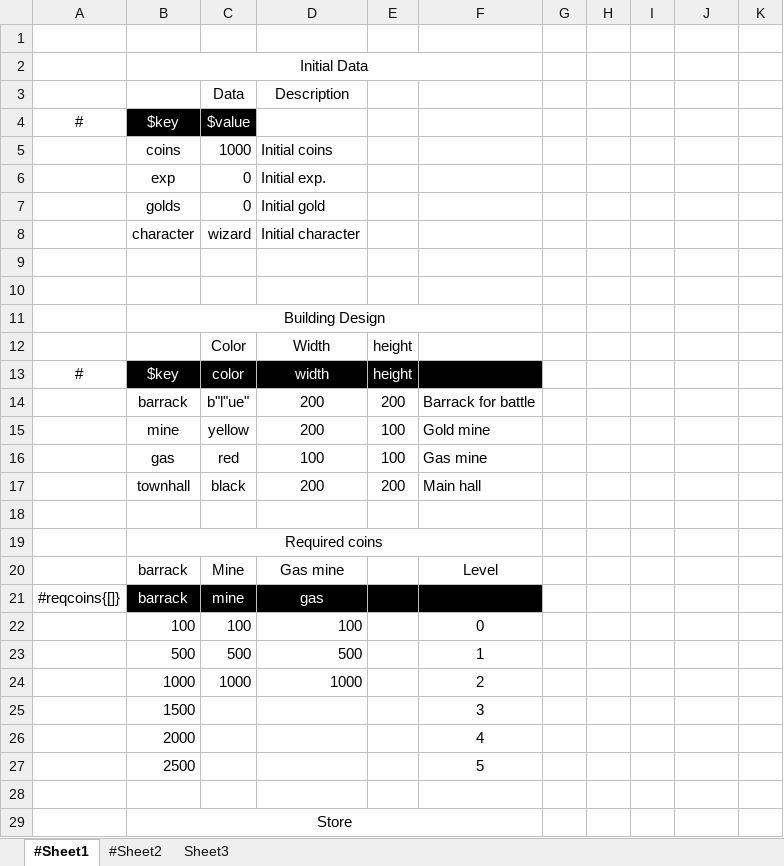
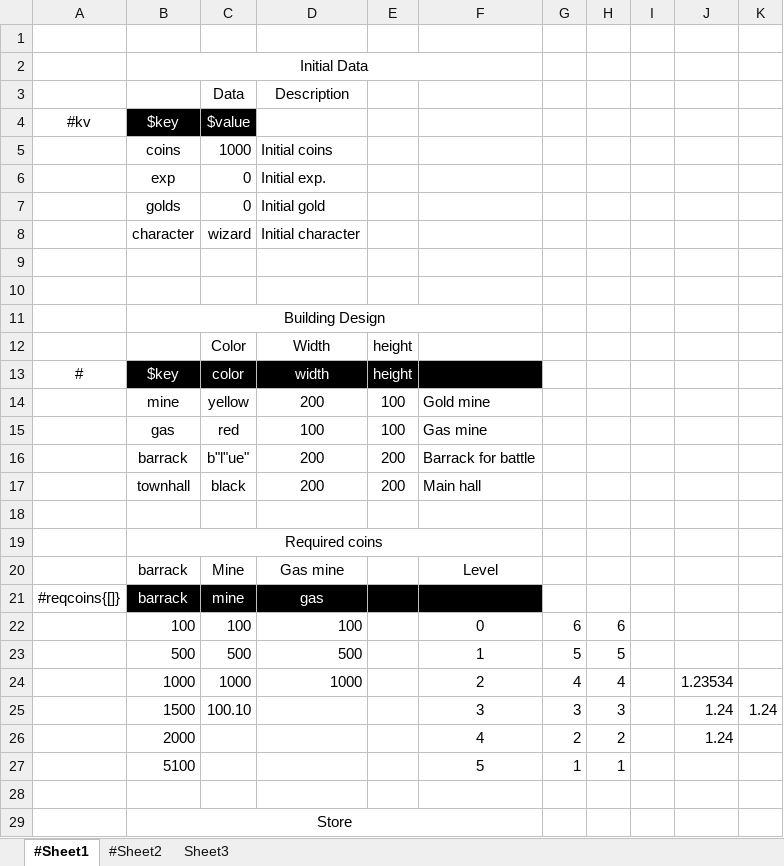
Before and after one commit to songtm/excel2json, an Excel workbook: excel_root/sample.xlsx, sheet #Sheet1, drawn as a sheet; only a part is shown; values as stored, in another font and other column widths than the file's, no borders; charts and pictures not drawn; removed rows and columns are numbered as before the commit, all else as after; the diff names each change by its address in the sheet, - before the commit and + after, or states it on an @@ line.

```diff
--- a/excel_root/sample.xlsx (sheet #Sheet1)
+++ b/excel_root/sample.xlsx (sheet #Sheet1)
-A4: #
+A4: #kv
@@ row 14 moved to row 16: barrack @@
-G22: (empty)
+G22: 6
-H22: (empty)
+H22: 6
-G23: (empty)
+G23: 5
-H23: (empty)
+H23: 5
-G24: (empty)
+G24: 4
-H24: (empty)
+H24: 4
-J24: (empty)
+J24: 1.23534
-row 25:  | 1500 |  |  |  | 3
-row 26:  | 2000 |  |  |  | 4
-row 27:  | 2500 |  |  |  | 5
+row 25:  | 1500 | 100.10 |  |  | 3 | 3 | 3 |  | 1.24 | 1.24
+row 26:  | 2000 |  |  |  | 4 | 2 | 2 |  | 1.24
+row 27:  | 5100 |  |  |  | 5 | 1 | 1
```
Also changed, not shown: charts or pictures, 3 other files.
